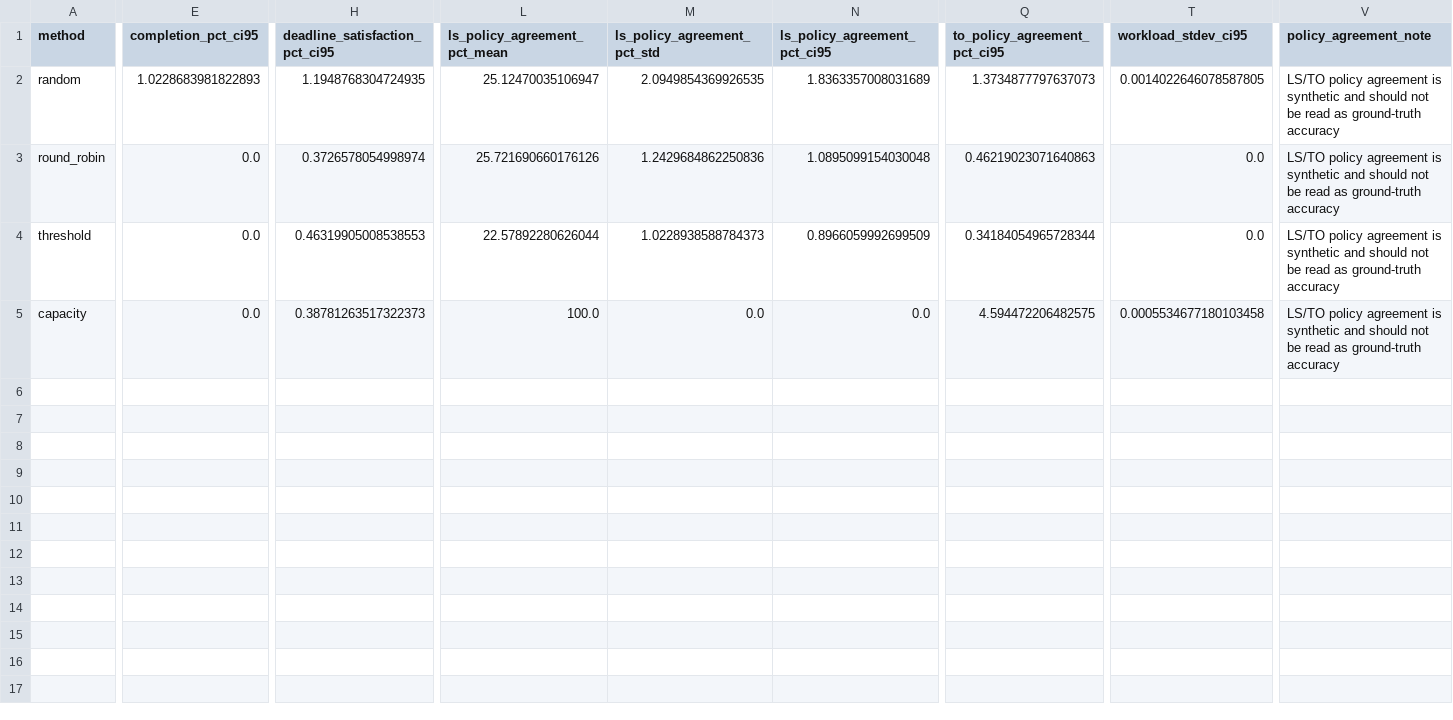
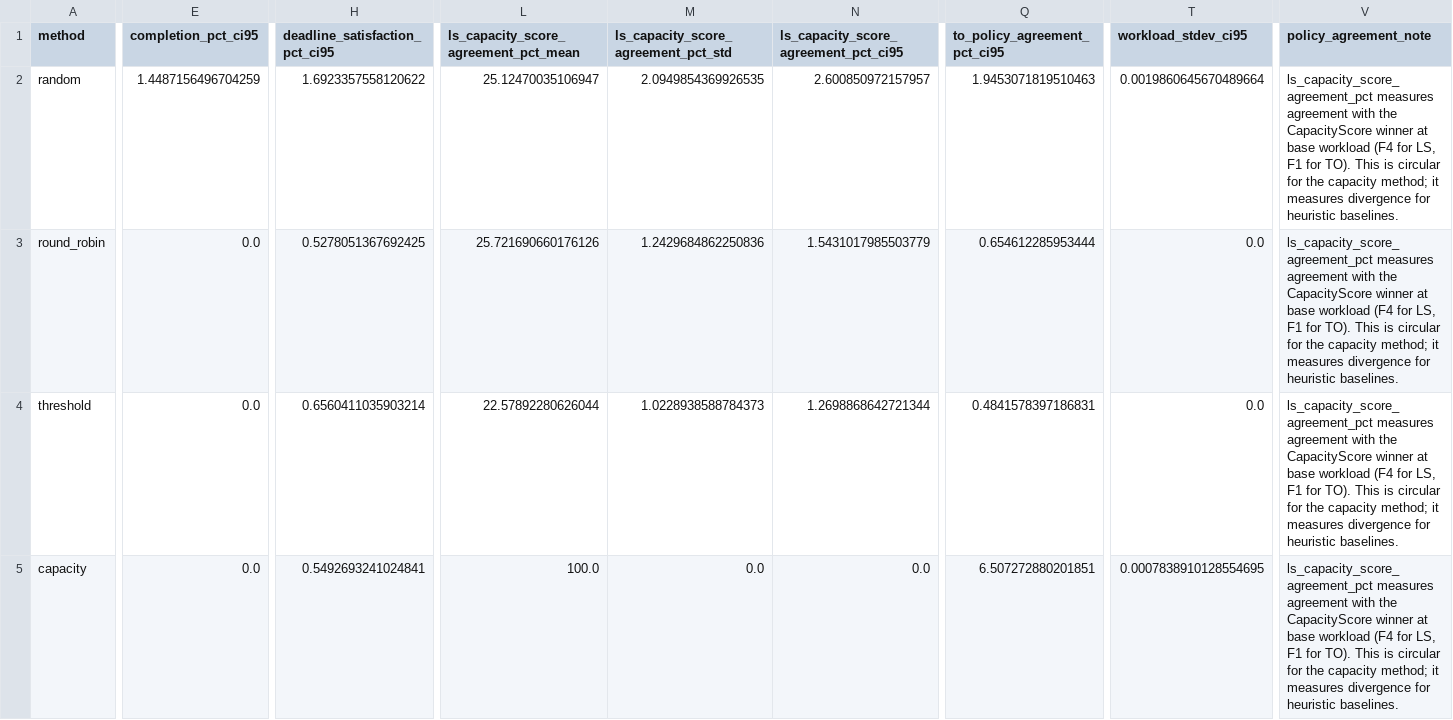
Before and after one commit to chxrbh/iiot_simulation_p1_complete, a CSV file: results/e5_capacity_score.csv, drawn as a sheet; only a part is shown, gaps mark what is left out; the diff covers the shown part only; the diff names each change by its address in the sheet, - before the commit and + after, or states it on an @@ line.

```diff
--- a/results/e5_capacity_score.csv
+++ b/results/e5_capacity_score.csv
-L1: ls_policy_agreement_pct_mean
+L1: ls_capacity_score_agreement_pct_mean
-M1: ls_policy_agreement_pct_std
+M1: ls_capacity_score_agreement_pct_std
-N1: ls_policy_agreement_pct_ci95
+N1: ls_capacity_score_agreement_pct_ci95
-E2 (completion_pct_ci95): 1.0228683981822893
+E2 (completion_pct_ci95): 1.4487156496704259
-H2 (deadline_satisfaction_pct_ci95): 1.1948768304724935
+H2 (deadline_satisfaction_pct_ci95): 1.6923357558120622
-N2: 1.8363357008031689
+N2: 2.600850972157957
-Q2 (to_policy_agreement_pct_ci95): 1.3734877797637073
+Q2 (to_policy_agreement_pct_ci95): 1.9453071819510463
-T2 (workload_stdev_ci95): 0.0014022646078587805
+T2 (workload_stdev_ci95): 0.0019860645670489664
-V2:V5 (policy_agreement_note): LS/TO policy agreement is synthetic and should not be read as ground-truth accuracy
+V2:V5 (policy_agreement_note): ls_capacity_score_agreement_pct measures agreement with the CapacityScore winner at base workload (F4 for LS, F1 for TO). This is circular for the capacity method; it measures divergence for heuristic baselines.
-H3 (deadline_satisfaction_pct_ci95): 0.3726578054998974
+H3 (deadline_satisfaction_pct_ci95): 0.5278051367692425
-N3: 1.0895099154030048
+N3: 1.5431017985503779
-Q3 (to_policy_agreement_pct_ci95): 0.46219023071640863
+Q3 (to_policy_agreement_pct_ci95): 0.654612285953444
-H4 (deadline_satisfaction_pct_ci95): 0.46319905008538553
+H4 (deadline_satisfaction_pct_ci95): 0.6560411035903214
-N4: 0.8966059992699509
+N4: 1.2698868642721344
-Q4 (to_policy_agreement_pct_ci95): 0.34184054965728344
+Q4 (to_policy_agreement_pct_ci95): 0.4841578397186831
-H5 (deadline_satisfaction_pct_ci95): 0.38781263517322373
+H5 (deadline_satisfaction_pct_ci95): 0.5492693241024841
-Q5 (to_policy_agreement_pct_ci95): 4.594472206482575
+Q5 (to_policy_agreement_pct_ci95): 6.507272880201851
-T5 (workload_stdev_ci95): 0.0005534677180103458
+T5 (workload_stdev_ci95): 0.0007838910128554695
```
Also changed, not shown: 1 edited cell elsewhere in this file, results/e5_capacity_score_runs.csv, results/e5_capacity_score_sensitivity.csv, 50 other files.
